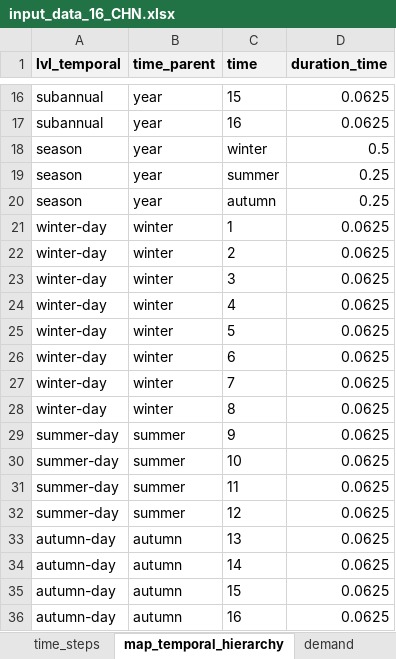
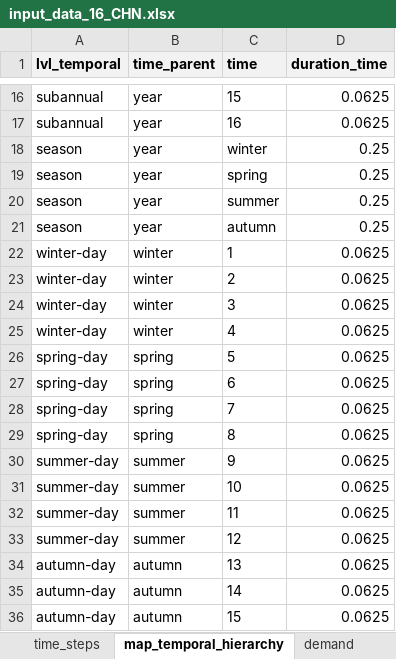
Before and after one commit to marek-iiasa/zz_yssp22_tc, an Excel workbook: scenario work/China/data/input_data_16_CHN.xlsx, sheet map_temporal_hierarchy, drawn as a sheet; only a part is shown, gaps mark what is left out; the shorter side is filled out with more unchanged rows; values as stored, in another font and other column widths than the file's, no borders; addresses are those after the commit; the diff names each change by its address in the sheet, - before the commit and + after, or states it on an @@ line.

```diff
--- a/scenario work/China/data/input_data_16_CHN.xlsx (sheet map_temporal_hierarchy)
+++ b/scenario work/China/data/input_data_16_CHN.xlsx (sheet map_temporal_hierarchy)
-D18 (duration_time): 0.5
+D18 (duration_time): 0.25
+row 19: season | year | spring | 0.25
-A26:A29 (lvl_temporal): winter-day
+A26:A29 (lvl_temporal): spring-day
-B26:B29 (time_parent): winter
+B26:B29 (time_parent): spring
```
Also changed, not shown: 2 other files.
